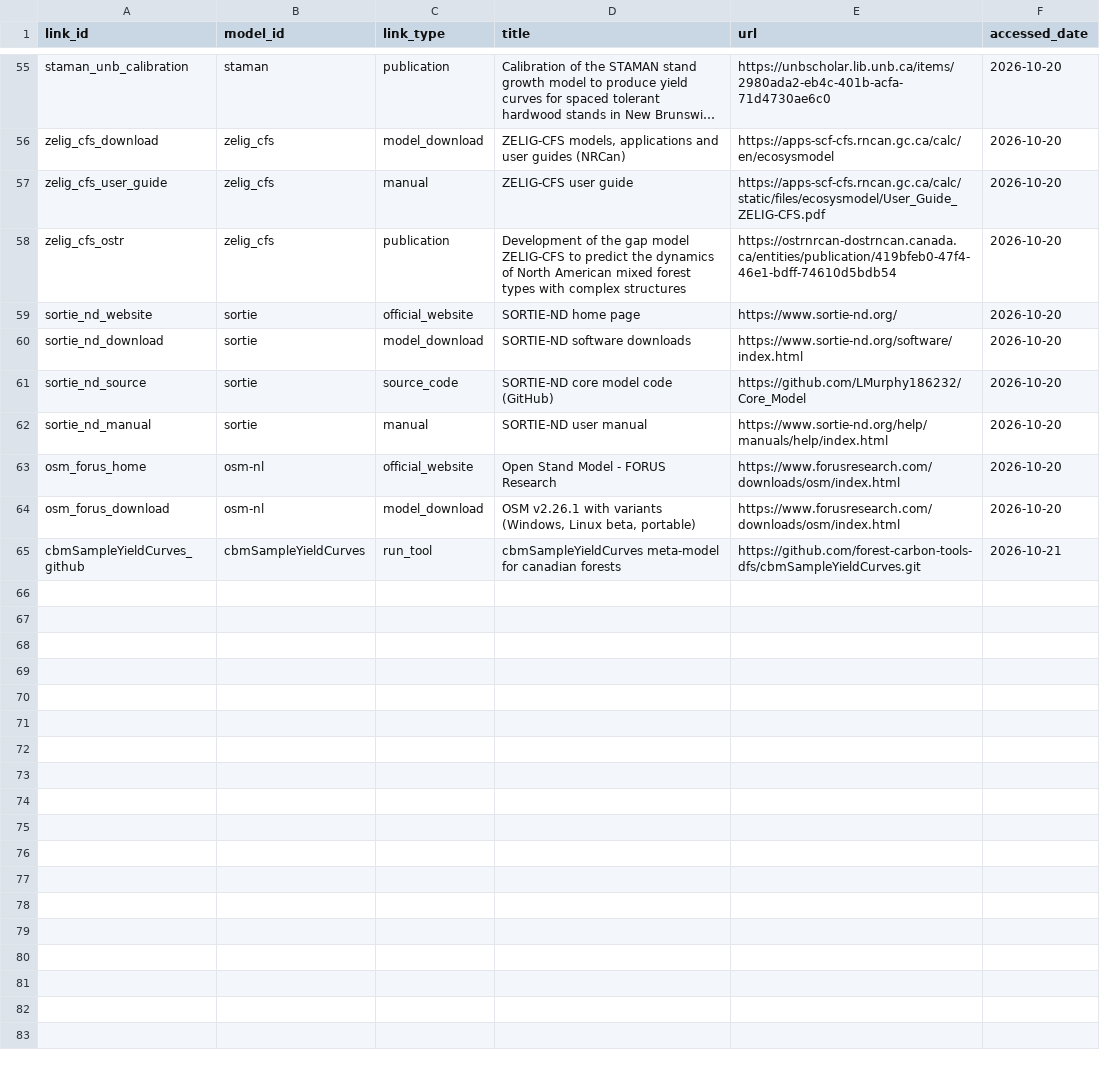
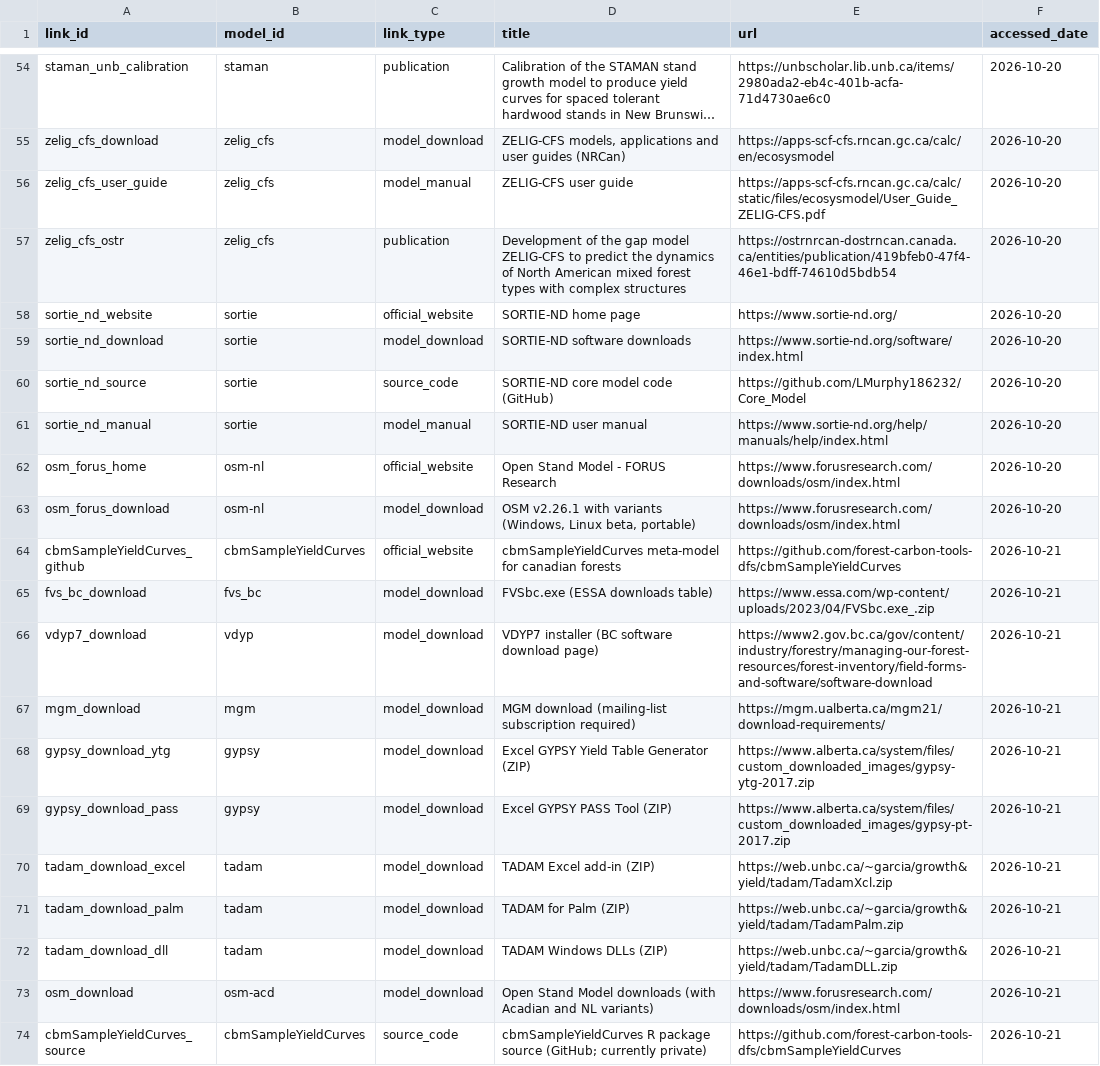
Before and after one commit to forest-carbon-tools-dfs/CanGrowthModels, a CSV file: data/model_links.csv, drawn as a sheet; only a part is shown, gaps mark what is left out; long unchanged cells end in …; addresses are those after the commit; the diff covers the shown part only; the diff names each change by its address in the sheet, - before the commit and + after, or states it on an @@ line.

Commit message:
added models and updated acceptable fields

```diff
--- a/data/model_links.csv
+++ b/data/model_links.csv
-C56 (link_type): manual
+C56 (link_type): model_manual
-C61 (link_type): manual
+C61 (link_type): model_manual
-C64 (link_type): run_tool
+C64 (link_type): official_website
-E64 (url): https://github.com/forest-carbon-tools-dfs/cbmSampleYieldCurves.git
+E64 (url): https://github.com/forest-carbon-tools-dfs/cbmSampleYieldCurves
+row 65: fvs_bc_download | fvs_bc | model_download | FVSbc.exe (ESSA downloads table) | https://www.essa.com/wp-content/uploads/2023/04/FVSbc.exe_.zip | 2026-10-21
+row 66: vdyp7_download | vdyp | model_download | VDYP7 installer (BC software download page) | https://www2.gov.bc.ca/gov/content/industry/forestry/managing-our-forest-resources/forest-inventory/field-forms-and-software/software-download | 2026-10-21
+row 67: mgm_download | mgm | model_download | MGM download (mailing-list subscription required) | https://mgm.ualberta.ca/mgm21/download-requirements/ | 2026-10-21
+row 68: gypsy_download_ytg | gypsy | model_download | Excel GYPSY Yield Table Generator (ZIP) | https://www.alberta.ca/system/files/custom_downloaded_images/gypsy-ytg-2017.zip | 2026-10-21
+row 69: gypsy_download_pass | gypsy | model_download | Excel GYPSY PASS Tool (ZIP) | https://www.alberta.ca/system/files/custom_downloaded_images/gypsy-pt-2017.zip | 2026-10-21
+row 70: tadam_download_excel | tadam | model_download | TADAM Excel add-in (ZIP) | https://web.unbc.ca/~garcia/growth&yield/tadam/TadamXcl.zip | 2026-10-21
+row 71: tadam_download_palm | tadam | model_download | TADAM for Palm (ZIP) | https://web.unbc.ca/~garcia/growth&yield/tadam/TadamPalm.zip | 2026-10-21
+row 72: tadam_download_dll | tadam | model_download | TADAM Windows DLLs (ZIP) | https://web.unbc.ca/~garcia/growth&yield/tadam/TadamDLL.zip | 2026-10-21
+row 73: osm_download | osm-acd | model_download | Open Stand Model downloads (with Acadian and NL variants) | https://www.forusresearch.com/downloads/osm/index.html | 2026-10-21
+row 74: cbmSampleYieldCurves_source | cbmSampleYieldCurves | source_code | cbmSampleYieldCurves R package source (GitHub; currently private) | https://github.com/forest-carbon-tools-dfs/cbmSampleYieldCurves | 2026-10-21
```
Also changed, not shown: 1 removed row and 24 edited cells elsewhere in this file, data/model_coverage.csv, data/model_links_schema_definition.csv, 6 other files.
